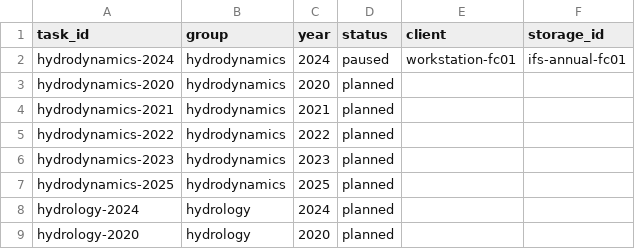
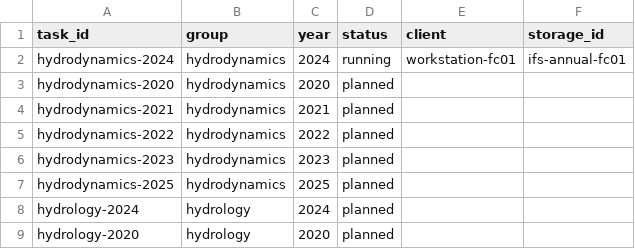
Before and after one commit to LXN9WORKMODE0/DOWNLOAD, a CSV file: catalog/tasks.csv, drawn as a sheet; only a part is shown.

Commit message:
Resume 2024 hydrodynamics download

```diff
--- a/catalog/tasks.csv
+++ b/catalog/tasks.csv
@@ -1,3 +1,3 @@
 task_id,group,year,status,client,storage_id
-hydrodynamics-2024,hydrodynamics,2024,paused,workstation-fc01,ifs-annual-fc01
+hydrodynamics-2024,hydrodynamics,2024,running,workstation-fc01,ifs-annual-fc01
 hydrodynamics-2020,hydrodynamics,2020,planned,,
```
